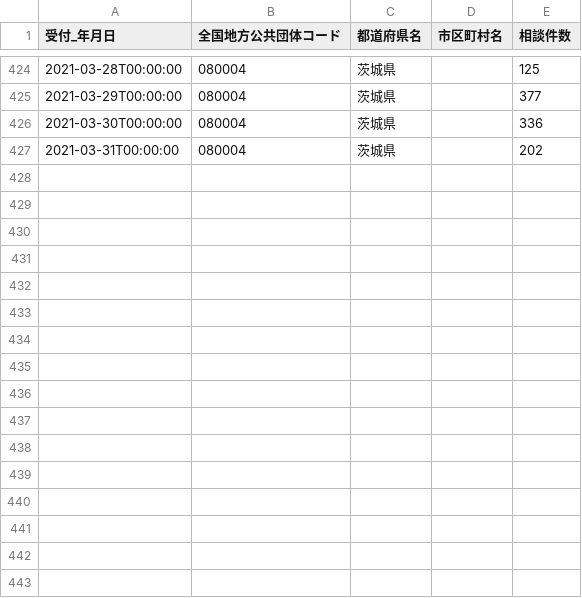
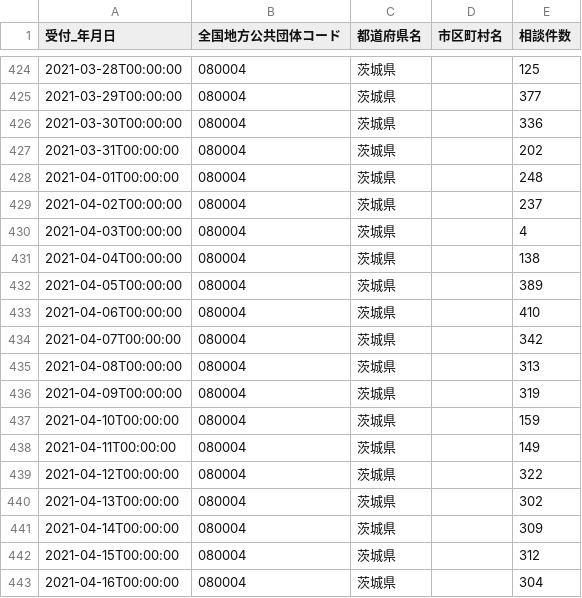
Before and after one commit to a01sa01to/my-website, a CSV file: opendata/data/covid19_ibaraki/080004_ibaraki_covid19_call_center.csv, drawn as a sheet; only a part is shown, gaps mark what is left out.

```diff
--- a/opendata/data/covid19_ibaraki/080004_ibaraki_covid19_call_center.csv
+++ b/opendata/data/covid19_ibaraki/080004_ibaraki_covid19_call_center.csv
@@ -427 +427,17 @@
 2021-03-31T00:00:00,080004,茨城県,,202
+2021-04-01T00:00:00,080004,茨城県,,248
+2021-04-02T00:00:00,080004,茨城県,,237
+2021-04-03T00:00:00,080004,茨城県,,4
+2021-04-04T00:00:00,080004,茨城県,,138
+2021-04-05T00:00:00,080004,茨城県,,389
+2021-04-06T00:00:00,080004,茨城県,,410
+2021-04-07T00:00:00,080004,茨城県,,342
+2021-04-08T00:00:00,080004,茨城県,,313
+2021-04-09T00:00:00,080004,茨城県,,319
+2021-04-10T00:00:00,080004,茨城県,,159
+2021-04-11T00:00:00,080004,茨城県,,149
+2021-04-12T00:00:00,080004,茨城県,,322
+2021-04-13T00:00:00,080004,茨城県,,302
+2021-04-14T00:00:00,080004,茨城県,,309
+2021-04-15T00:00:00,080004,茨城県,,312
+2021-04-16T00:00:00,080004,茨城県,,304
```
Also changed, not shown: opendata/data/covid19_ibaraki/080004_ibaraki_covid19_death_number.csv, opendata/data/covid19_ibaraki/080004_ibaraki_covid19_positive_number.csv, 17 other files.
